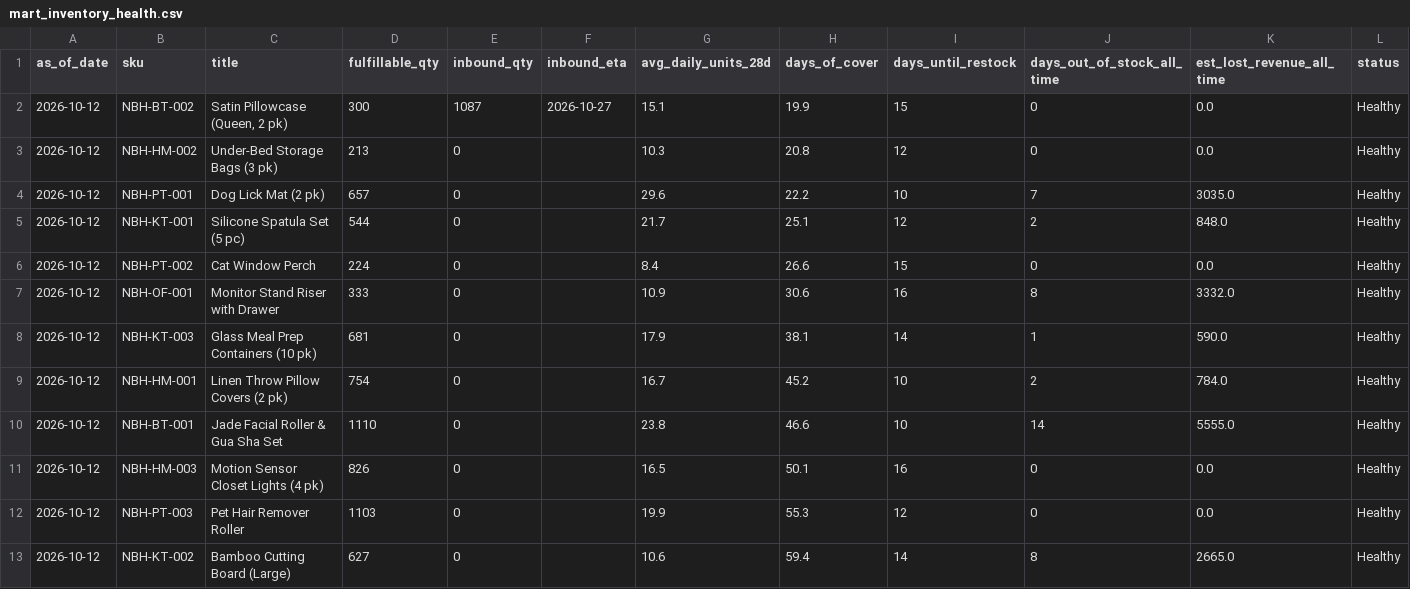
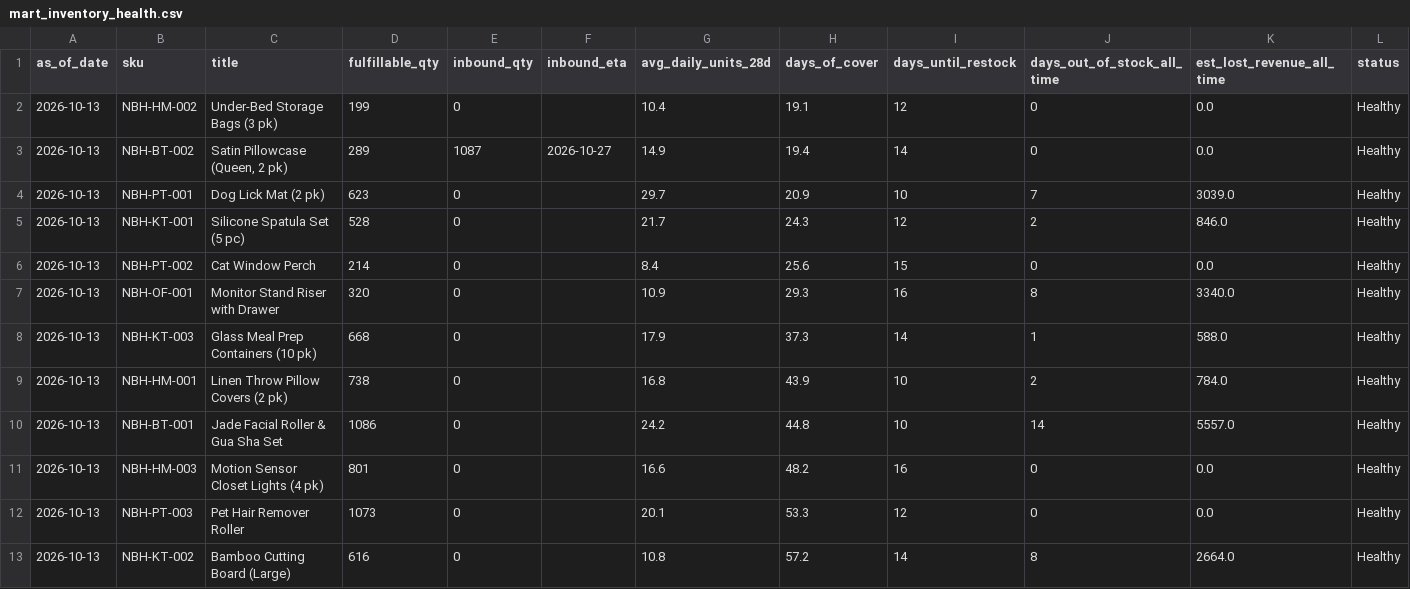
Before and after one commit to Ashleysdata/amazon_seller_analytics, a CSV file: data/marts/mart_inventory_health.csv, drawn as a sheet.

```diff
--- a/data/marts/mart_inventory_health.csv
+++ b/data/marts/mart_inventory_health.csv
@@ -1,13 +1,13 @@
 as_of_date,sku,title,fulfillable_qty,inbound_qty,inbound_eta,avg_daily_units_28d,days_of_cover,days_until_restock,days_out_of_stock_all_time,est_lost_revenue_all_time,status
-2026-10-12,NBH-BT-002,"Satin Pillowcase (Queen, 2 pk)",300,1087,2026-10-27,15.1,19.9,15,0,0.0,Healthy
-2026-10-12,NBH-HM-002,Under-Bed Storage Bags (3 pk),213,0,,10.3,20.8,12,0,0.0,Healthy
-2026-10-12,NBH-PT-001,Dog Lick Mat (2 pk),657,0,,29.6,22.2,10,7,3035.0,Healthy
-2026-10-12,NBH-KT-001,Silicone Spatula Set (5 pc),544,0,,21.7,25.1,12,2,848.0,Healthy
-2026-10-12,NBH-PT-002,Cat Window Perch,224,0,,8.4,26.6,15,0,0.0,Healthy
-2026-10-12,NBH-OF-001,Monitor Stand Riser with Drawer,333,0,,10.9,30.6,16,8,3332.0,Healthy
-2026-10-12,NBH-KT-003,Glass Meal Prep Containers (10 pk),681,0,,17.9,38.1,14,1,590.0,Healthy
-2026-10-12,NBH-HM-001,Linen Throw Pillow Covers (2 pk),754,0,,16.7,45.2,10,2,784.0,Healthy
-2026-10-12,NBH-BT-001,Jade Facial Roller & Gua Sha Set,1110,0,,23.8,46.6,10,14,5555.0,Healthy
-2026-10-12,NBH-HM-003,Motion Sensor Closet Lights (4 pk),826,0,,16.5,50.1,16,0,0.0,Healthy
-2026-10-12,NBH-PT-003,Pet Hair Remover Roller,1103,0,,19.9,55.3,12,0,0.0,Healthy
-2026-10-12,NBH-KT-002,Bamboo Cutting Board (Large),627,0,,10.6,59.4,14,8,2665.0,Healthy
+2026-10-13,NBH-HM-002,Under-Bed Storage Bags (3 pk),199,0,,10.4,19.1,12,0,0.0,Healthy
+2026-10-13,NBH-BT-002,"Satin Pillowcase (Queen, 2 pk)",289,1087,2026-10-27,14.9,19.4,14,0,0.0,Healthy
+2026-10-13,NBH-PT-001,Dog Lick Mat (2 pk),623,0,,29.7,20.9,10,7,3039.0,Healthy
+2026-10-13,NBH-KT-001,Silicone Spatula Set (5 pc),528,0,,21.7,24.3,12,2,846.0,Healthy
+2026-10-13,NBH-PT-002,Cat Window Perch,214,0,,8.4,25.6,15,0,0.0,Healthy
+2026-10-13,NBH-OF-001,Monitor Stand Riser with Drawer,320,0,,10.9,29.3,16,8,3340.0,Healthy
+2026-10-13,NBH-KT-003,Glass Meal Prep Containers (10 pk),668,0,,17.9,37.3,14,1,588.0,Healthy
+2026-10-13,NBH-HM-001,Linen Throw Pillow Covers (2 pk),738,0,,16.8,43.9,10,2,784.0,Healthy
+2026-10-13,NBH-BT-001,Jade Facial Roller & Gua Sha Set,1086,0,,24.2,44.8,10,14,5557.0,Healthy
+2026-10-13,NBH-HM-003,Motion Sensor Closet Lights (4 pk),801,0,,16.6,48.2,16,0,0.0,Healthy
+2026-10-13,NBH-PT-003,Pet Hair Remover Roller,1073,0,,20.1,53.3,12,0,0.0,Healthy
+2026-10-13,NBH-KT-002,Bamboo Cutting Board (Large),616,0,,10.8,57.2,14,8,2664.0,Healthy
```
Also changed, not shown: data/marts/fct_daily_sku.csv, data/marts/mart_campaign_actions.csv, 7 other files.
